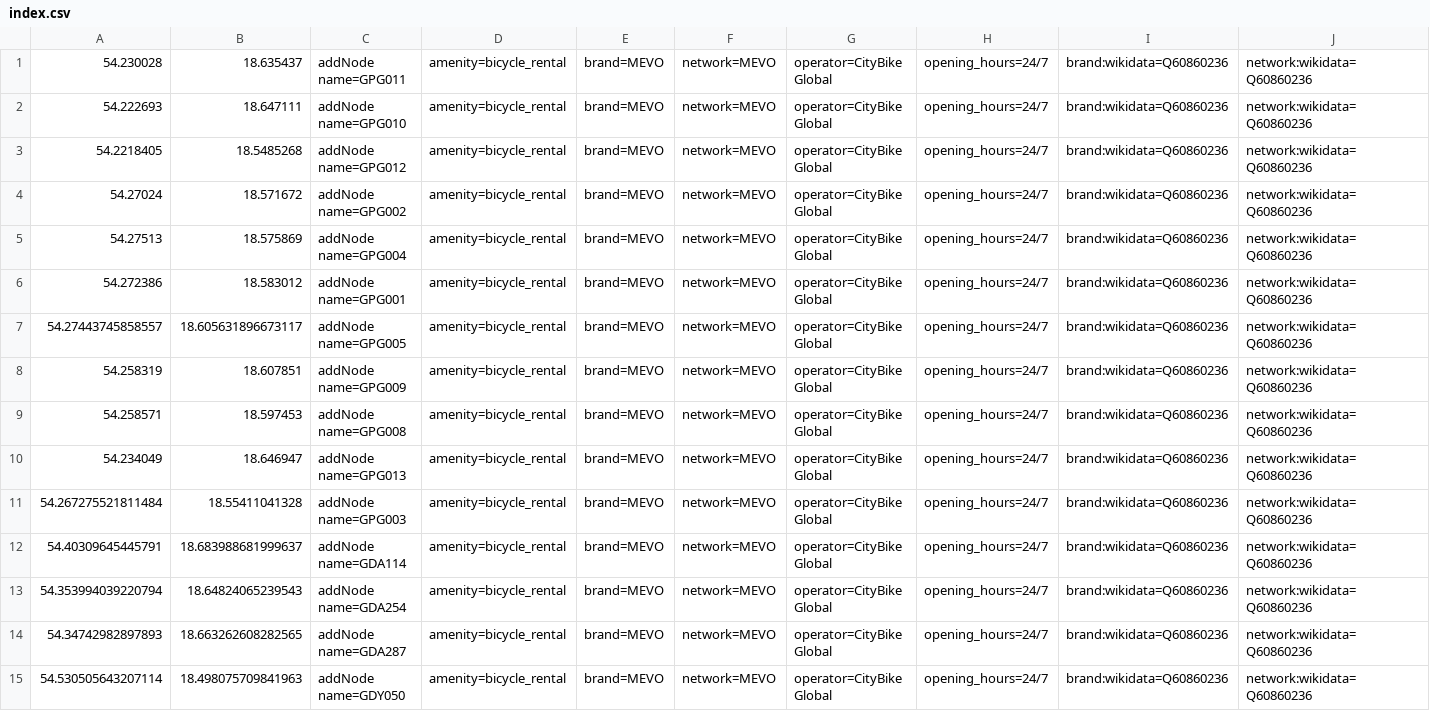
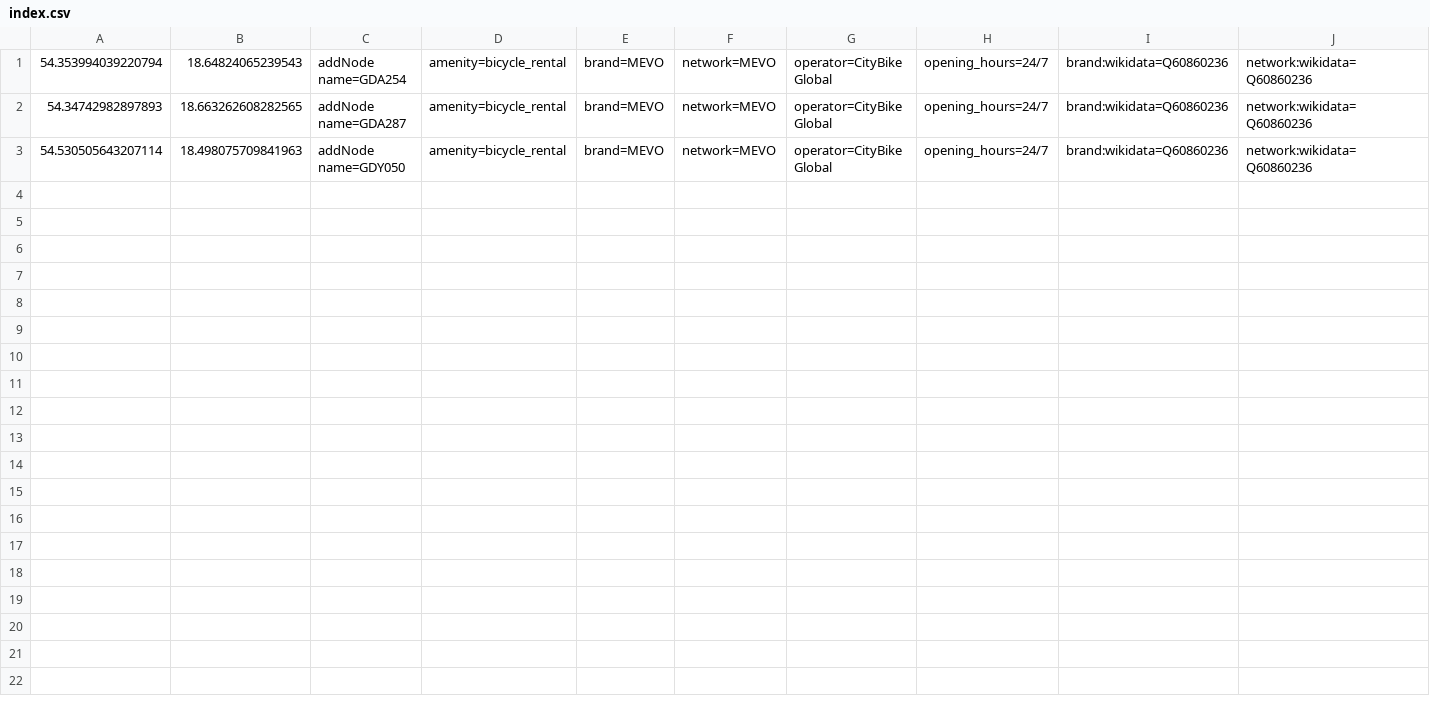
Before and after one commit to starsep/MevoOSM, a CSV file: index.csv, drawn as a sheet; the diff names each change by its address in the sheet, - before the commit and + after, or states it on an @@ line.

```diff
--- a/index.csv
+++ b/index.csv
-row 1: 54.230028 | 18.635437 | addNode name=GPG011 | amenity=bicycle_rental | brand=MEVO | network=MEVO | operator=CityBike Global | opening_hours=24/7 | brand:wikidata=Q60860236 | network:wikidata=Q60860236
-row 2: 54.222693 | 18.647111 | addNode name=GPG010 | amenity=bicycle_rental | brand=MEVO | network=MEVO | operator=CityBike Global | opening_hours=24/7 | brand:wikidata=Q60860236 | network:wikidata=Q60860236
-row 3: 54.2218405 | 18.5485268 | addNode name=GPG012 | amenity=bicycle_rental | brand=MEVO | network=MEVO | operator=CityBike Global | opening_hours=24/7 | brand:wikidata=Q60860236 | network:wikidata=Q60860236
-row 4: 54.27024 | 18.571672 | addNode name=GPG002 | amenity=bicycle_rental | brand=MEVO | network=MEVO | operator=CityBike Global | opening_hours=24/7 | brand:wikidata=Q60860236 | network:wikidata=Q60860236
-row 5: 54.27513 | 18.575869 | addNode name=GPG004 | amenity=bicycle_rental | brand=MEVO | network=MEVO | operator=CityBike Global | opening_hours=24/7 | brand:wikidata=Q60860236 | network:wikidata=Q60860236
-row 6: 54.272386 | 18.583012 | addNode name=GPG001 | amenity=bicycle_rental | brand=MEVO | network=MEVO | operator=CityBike Global | opening_hours=24/7 | brand:wikidata=Q60860236 | network:wikidata=Q60860236
-row 7: 54.27443745858557 | 18.605631896673117 | addNode name=GPG005 | amenity=bicycle_rental | brand=MEVO | network=MEVO | operator=CityBike Global | opening_hours=24/7 | brand:wikidata=Q60860236 | network:wikidata=Q60860236
-row 8: 54.258319 | 18.607851 | addNode name=GPG009 | amenity=bicycle_rental | brand=MEVO | network=MEVO | operator=CityBike Global | opening_hours=24/7 | brand:wikidata=Q60860236 | network:wikidata=Q60860236
-row 9: 54.258571 | 18.597453 | addNode name=GPG008 | amenity=bicycle_rental | brand=MEVO | network=MEVO | operator=CityBike Global | opening_hours=24/7 | brand:wikidata=Q60860236 | network:wikidata=Q60860236
-row 10: 54.234049 | 18.646947 | addNode name=GPG013 | amenity=bicycle_rental | brand=MEVO | network=MEVO | operator=CityBike Global | opening_hours=24/7 | brand:wikidata=Q60860236 | network:wikidata=Q60860236
-row 11: 54.267275521811484 | 18.55411041328 | addNode name=GPG003 | amenity=bicycle_rental | brand=MEVO | network=MEVO | operator=CityBike Global | opening_hours=24/7 | brand:wikidata=Q60860236 | network:wikidata=Q60860236
-row 12: 54.40309645445791 | 18.683988681999637 | addNode name=GDA114 | amenity=bicycle_rental | brand=MEVO | network=MEVO | operator=CityBike Global | opening_hours=24/7 | brand:wikidata=Q60860236 | network:wikidata=Q60860236
```
Also changed, not shown: 3 other files.
